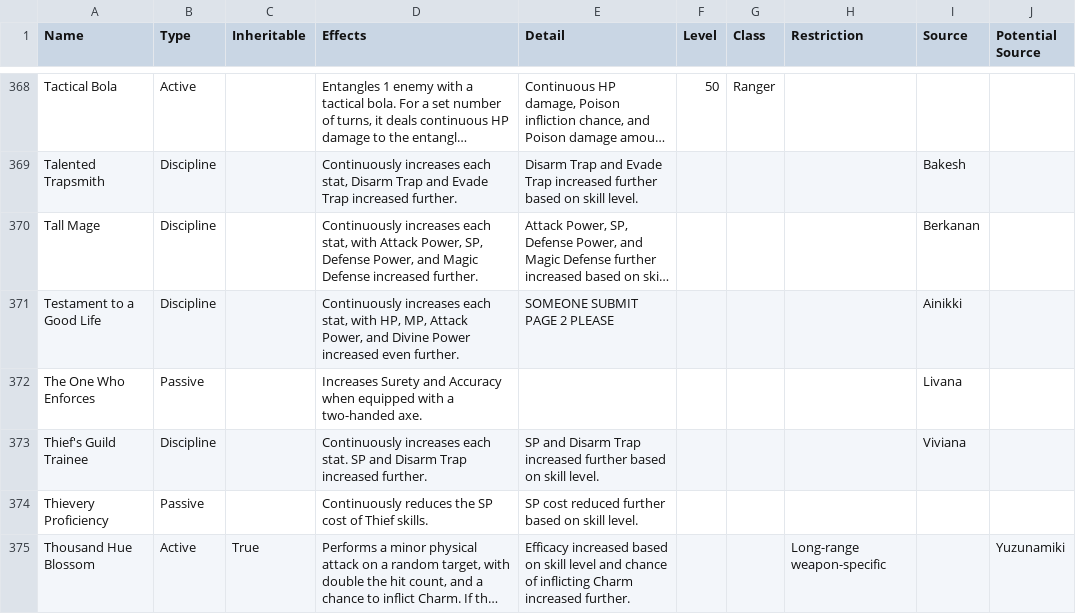
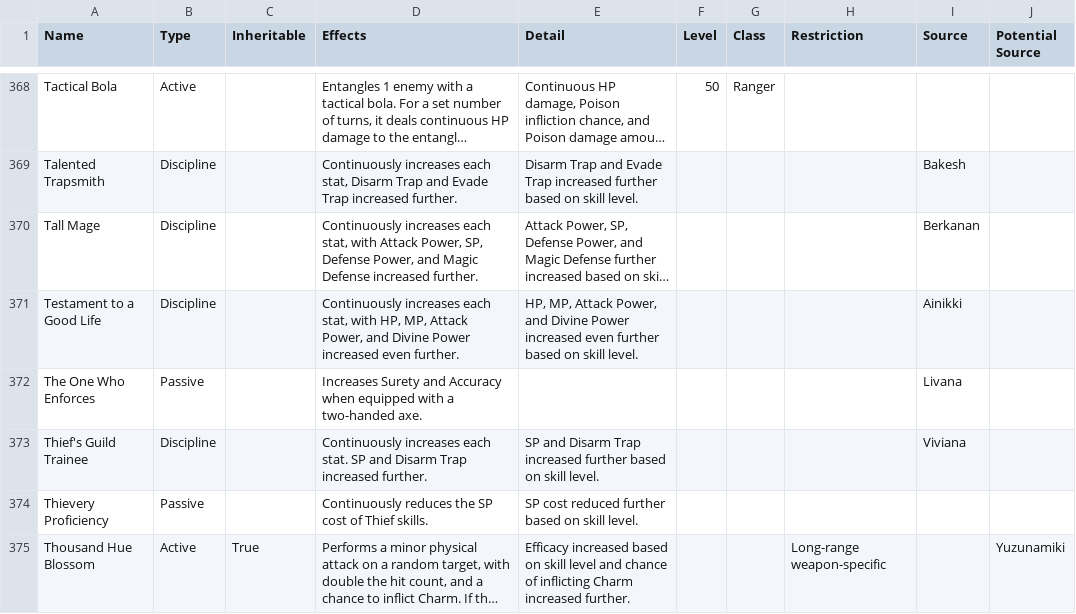
Before and after one commit to itsnicksia/wizardry-daphne-guide, a CSV file: data/skills.csv, drawn as a sheet; only a part is shown, gaps mark what is left out; long unchanged cells end in …; the diff names each change by its address in the sheet, - before the commit and + after, or states it on an @@ line.

Commit message:
Update skills.csv

```diff
--- a/data/skills.csv
+++ b/data/skills.csv
-E371 (Detail): SOMEONE SUBMIT PAGE 2 PLEASE
+E371 (Detail): HP, MP, Attack Power, and Divine Power increased even further based on skill level.
```
